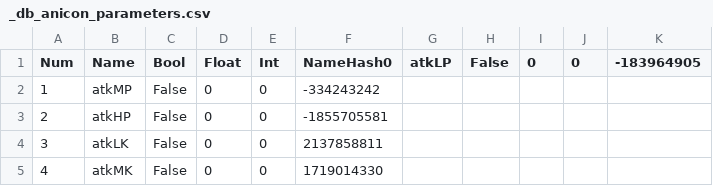
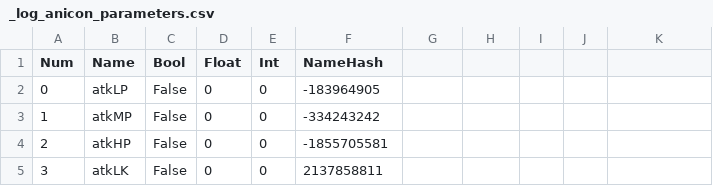
Before and after one commit to muzudho/KifuwarabeFighter2, a CSV file: KifuwarabeFighter2/_log_anicon_parameters.csv (was KifuwarabeFighter2/_db_anicon_parameters.csv), drawn as a sheet; only a part is shown; the shorter side is filled out with more unchanged rows.

```diff
--- a/KifuwarabeFighter2/_db_anicon_parameters.csv
+++ b/KifuwarabeFighter2/_log_anicon_parameters.csv
@@ -1,2 +1,3 @@
-Num,Name,Bool,Float,Int,NameHash0,atkLP,False,0,0,-183964905,
+Num,Name,Bool,Float,Int,NameHash
+0,atkLP,False,0,0,-183964905,
 1,atkMP,False,0,0,-334243242,
```
Also changed, not shown: 21 other files.
